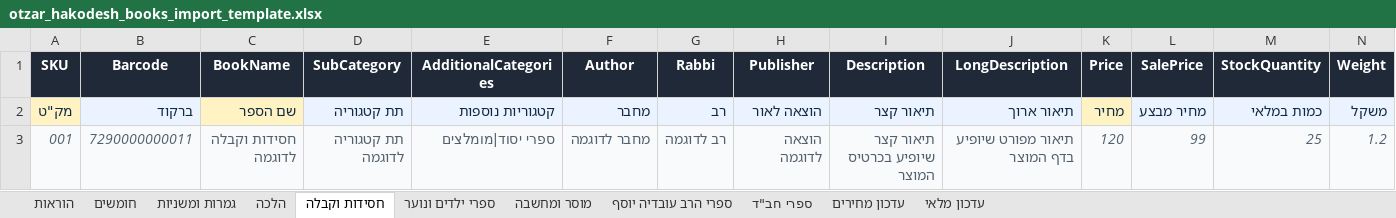
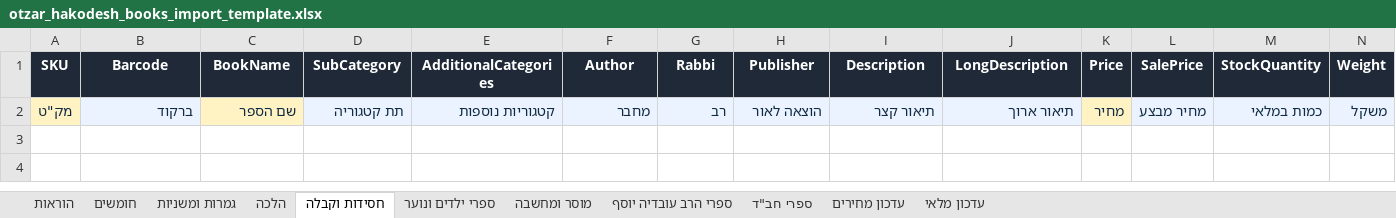
Before and after one commit to 0583257696a-hub/kodesh-books, an Excel workbook: public/templates/otzar_hakodesh_books_import_template.xlsx, sheet חסידות וקבלה, drawn as a sheet; only a part is shown; values as stored, in another font and other column widths than the file's, no borders; rows hold the shown columns only; the diff names each change by its address in the sheet, - before the commit and + after, or states it on an @@ line.

```diff
--- a/public/templates/otzar_hakodesh_books_import_template.xlsx (sheet חסידות וקבלה)
+++ b/public/templates/otzar_hakodesh_books_import_template.xlsx (sheet חסידות וקבלה)
-row 3: 001 | 7290000000011 | חסידות וקבלה לדוגמה | תת קטגוריה לדוגמה | ספרי יסוד|מומלצים | מחבר לדוגמה | רב לדוגמה | הוצאה לדוגמה | תיאור קצר שיופיע בכרטיס המוצר | תיאור מפורט שיופיע בדף המוצר | 120 | 99 | 25 | 1.2
```
Also changed, not shown: sheet חומשים, sheet גמרות ומשניות, sheet הלכה, sheet ספרי ילדים ונוער, sheet מוסר ומחשבה, sheet ספרי הרב עובדיה יוסף, 1 more sheet, 1 other file.
